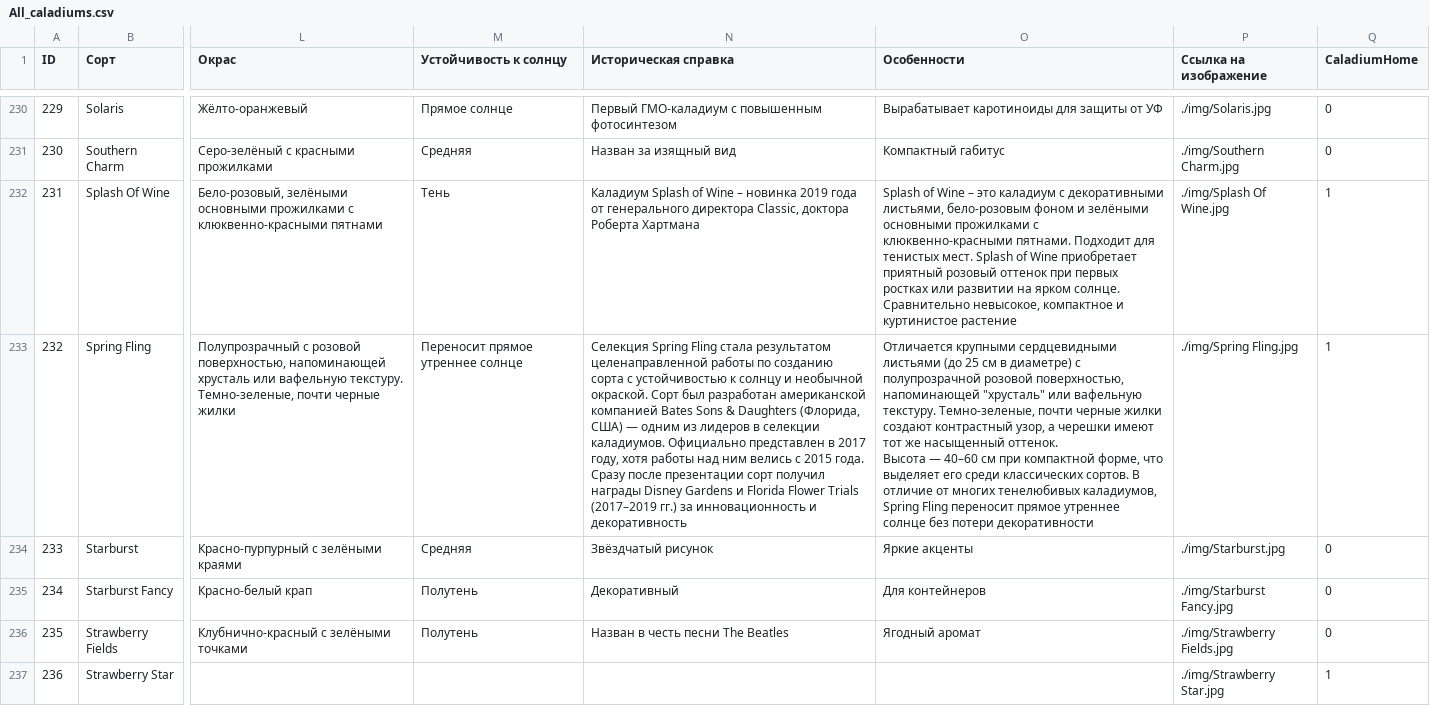
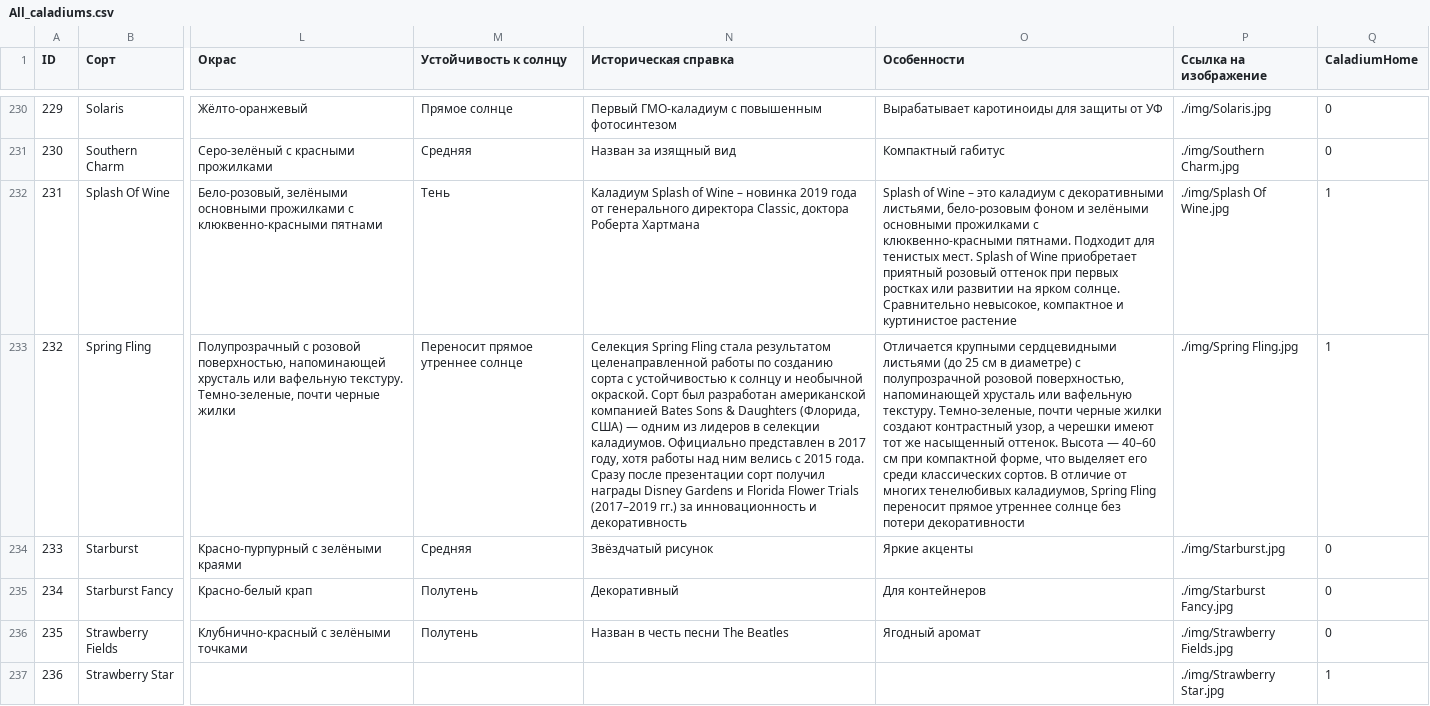
Before and after one commit to MkaGeo/caladium, a CSV file: All_caladiums.csv, drawn as a sheet; only a part is shown, gaps mark what is left out; the diff names each change by its address in the sheet, - before the commit and + after, or states it on an @@ line.

Commit message:
Add files via upload

```diff
--- a/All_caladiums.csv
+++ b/All_caladiums.csv
-O233 (Особенности): …поверхностью, напоминающей "хрусталь" или вафельную…
+O233 (Особенности): …поверхностью, напоминающей хрусталь или вафельную…
```
